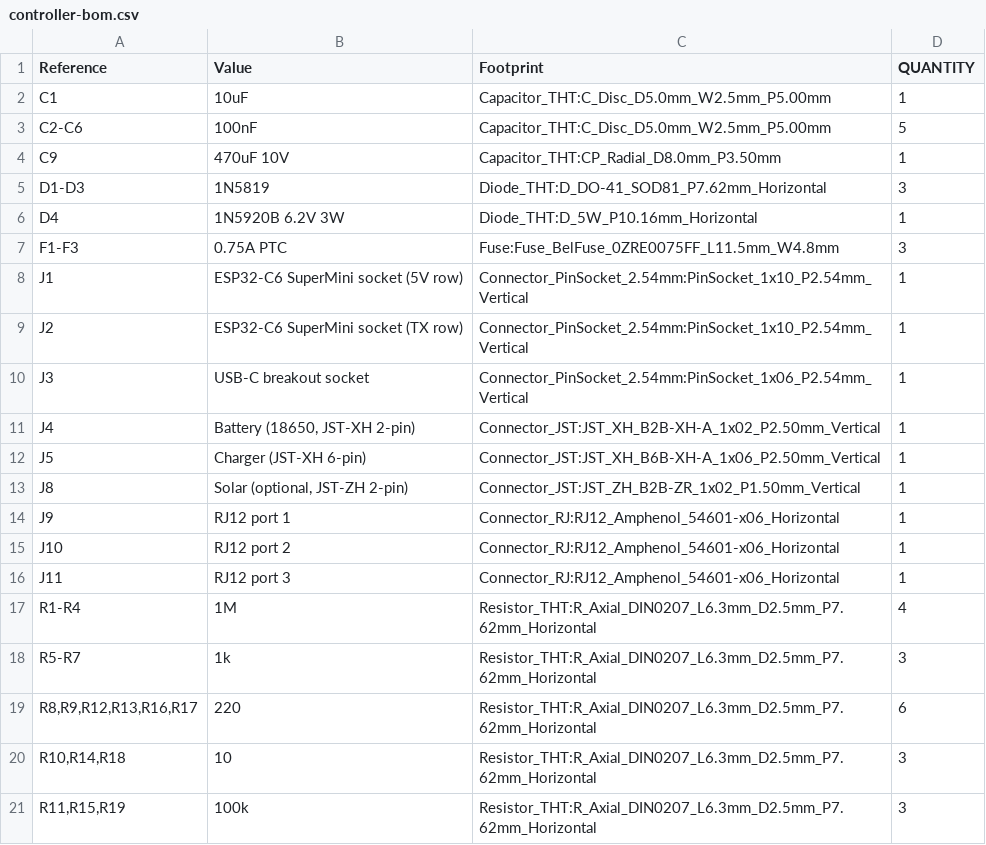
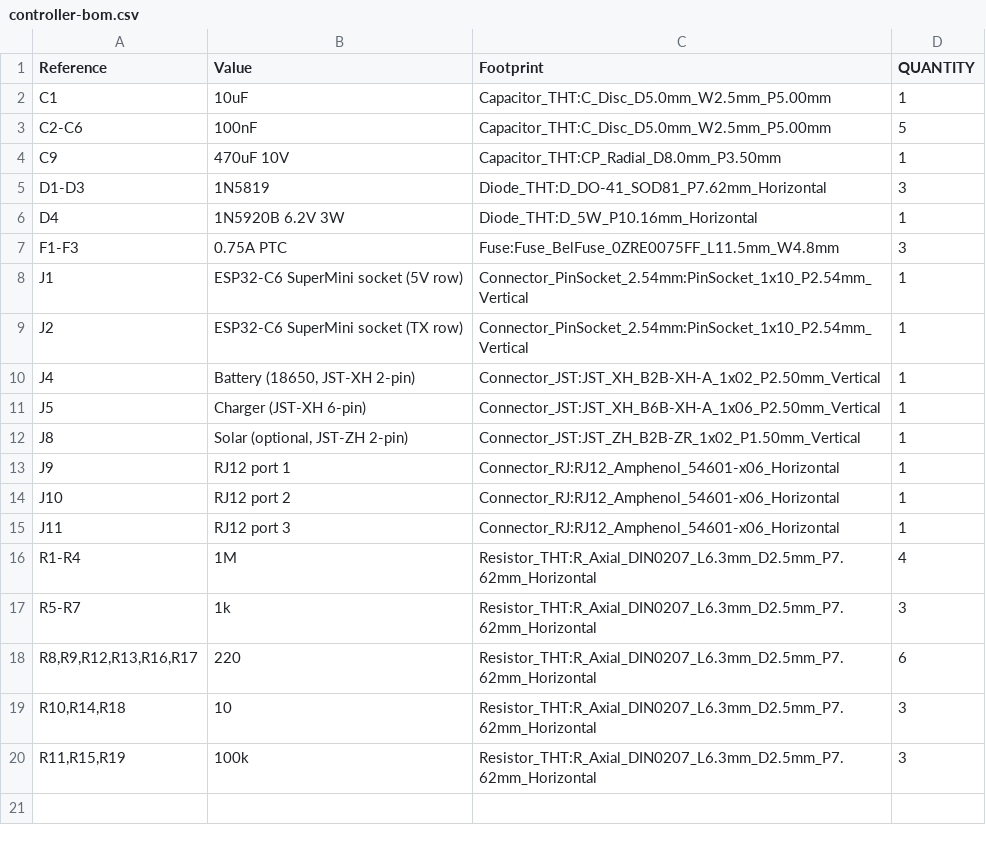
Before and after one commit to DrakeAnglin/tilt, a CSV file: hardware/pcb/controller/controller-bom.csv, drawn as a sheet.

```diff
--- a/hardware/pcb/controller/controller-bom.csv
+++ b/hardware/pcb/controller/controller-bom.csv
@@ -9,3 +9,2 @@
 "J2","ESP32-C6 SuperMini socket (TX row)","Connector_PinSocket_2.54mm:PinSocket_1x10_P2.54mm_Vertical","1"
-"J3","USB-C breakout socket","Connector_PinSocket_2.54mm:PinSocket_1x06_P2.54mm_Vertical","1"
 "J4","Battery (18650, JST-XH 2-pin)","Connector_JST:JST_XH_B2B-XH-A_1x02_P2.50mm_Vertical","1"
```
Also changed, not shown: 11 other files.
